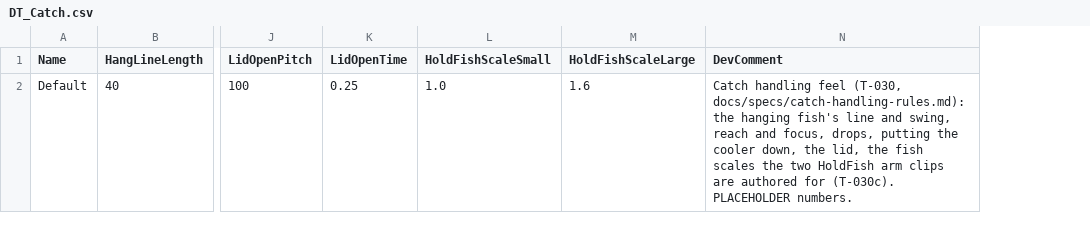
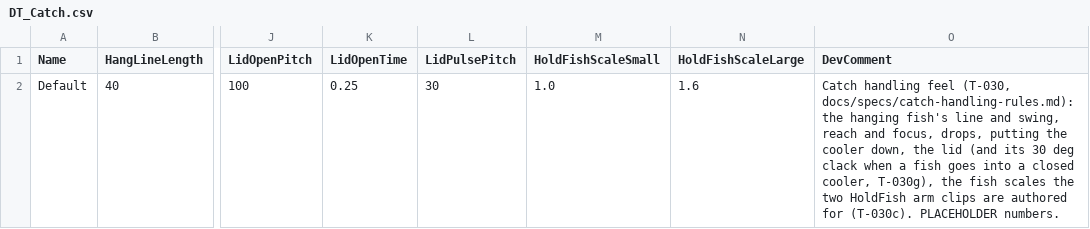
Before and after one commit to jjjjkemp21/vibe-game, a CSV file: data/tables/DT_Catch.csv, drawn as a sheet; only a part is shown, gaps mark what is left out; addresses are those after the commit; the diff names each change by its address in the sheet, - before the commit and + after, or states it on an @@ line.

```diff
--- a/data/tables/DT_Catch.csv
+++ b/data/tables/DT_Catch.csv
+column L (LidPulsePitch), row 2: 30
-O2 (DevComment): …down, the lid, the fish…
+O2 (DevComment): …down, the lid (and its 30 deg clack when a fish goes into a closed cooler, T-030g), the fish…
```
Also changed, not shown: 19 other files.
